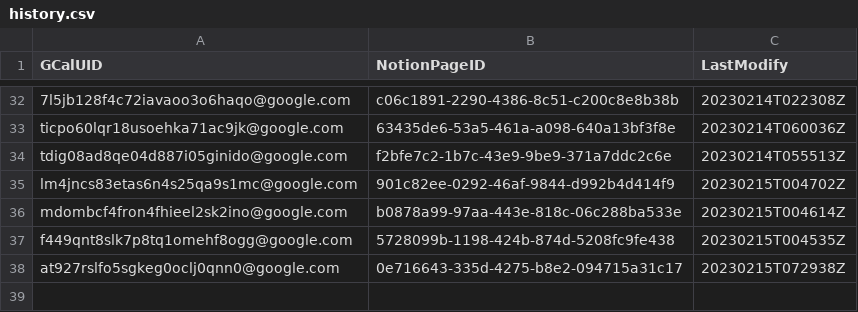
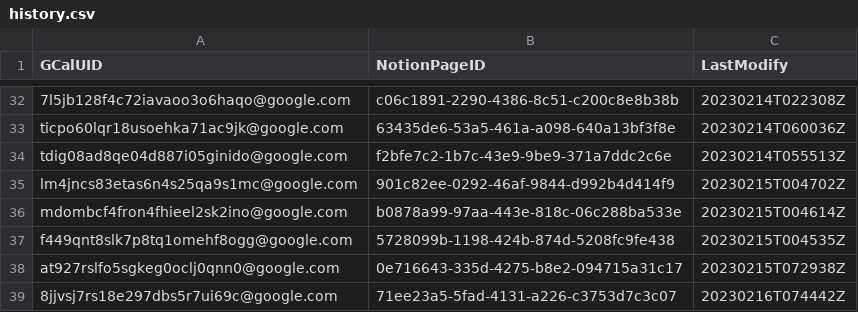
Before and after one commit to minhung1126/GCal-to-Notion, a CSV file: history.csv, drawn as a sheet; only a part is shown, gaps mark what is left out; the diff names each change by its address in the sheet, - before the commit and + after, or states it on an @@ line.

```diff
--- a/history.csv
+++ b/history.csv
+row 39: 8jjvsj7rs18e297dbs5r7ui69c@google.com | 71ee23a5-5fad-4131-a226-c3753d7c3c07 | 20230216T074442Z
```
Also changed, not shown: 1 other file.
